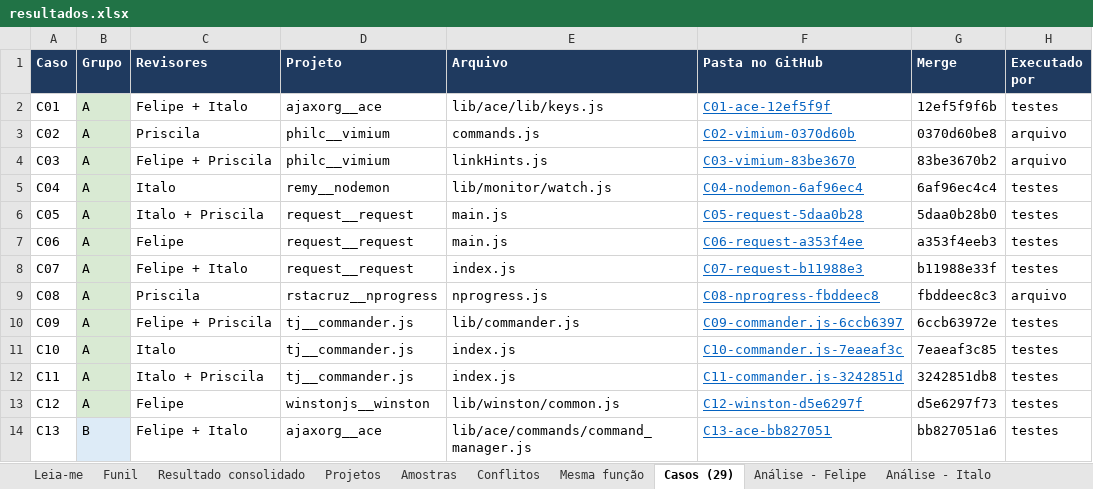
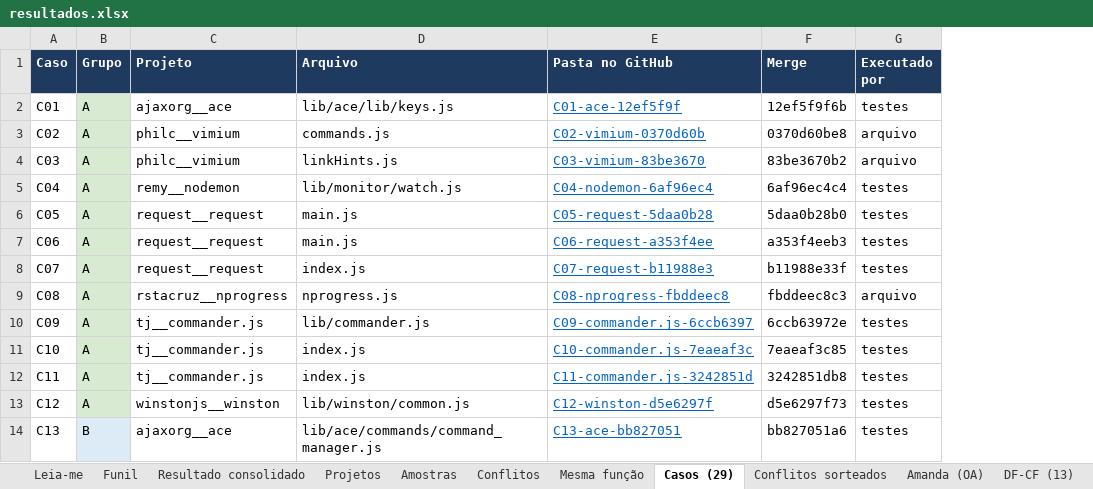
Before and after one commit to FelipeFerraz4/jalangi2, an Excel workbook: experiments/results/resultados.xlsx, sheet Casos (29), drawn as a sheet; only a part is shown; values as stored, in another font and other column widths than the file's, no borders; the diff names each change by its address in the sheet, - before the commit and + after, or states it on an @@ line.

Commit message:
refactor(results): manual analysis by sampled conflict only; the per-sample round is set aside
The per-sample round with three reviewers is dropped: the reviewer sheets and
the agreement sheet leave the workbook, and the case generator no longer
assigns reviewers. Italo's 15 answers are kept in
analise-manual/historico/analise_italo_por_amostra_2026-11-23.csv (and the
check of them in CONFERENCIA_ITALO.md). The manual analysis is now the
'Conflitos sorteados' sheet: one conflict drawn per sample (29), done by one
person. READMEs and the Leia-me sheet updated.

```diff
--- a/experiments/results/resultados.xlsx (sheet Casos (29))
+++ b/experiments/results/resultados.xlsx (sheet Casos (29))
-sheet tab: Análise - Felipe
-sheet tab: Análise - Italo
-column C (Revisores), rows 2-14: Felipe + Italo | Priscila | Felipe + Priscila | Italo | Italo + Priscila | Felipe | Felipe + Italo | Priscila | Felipe + Priscila | Italo | Italo + Priscila | Felipe | Felipe + Italo
```
Also changed, not shown: sheet Leia-me, other sheet tabs, 36 other files.
